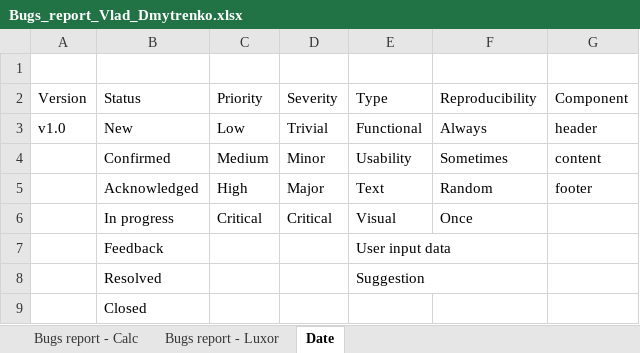
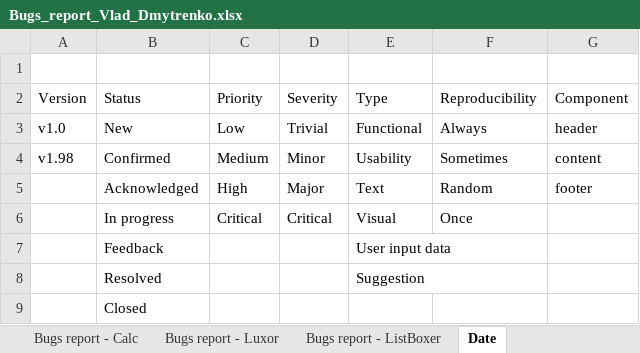
Before and after one commit to VladislavDmitrenko/Manual_Testing, an Excel workbook: Homework_4/Bugs_report_Vlad_Dmytrenko.xlsx, sheet Date, drawn as a sheet; values as stored, in another font and other column widths than the file's, no borders; the diff names each change by its address in the sheet, - before the commit and + after, or states it on an @@ line.

Commit message:
Story 27: Created a Bugs_report_ListBoxer section.

```diff
--- a/Homework_4/Bugs_report_Vlad_Dmytrenko.xlsx (sheet Date)
+++ b/Homework_4/Bugs_report_Vlad_Dmytrenko.xlsx (sheet Date)
+sheet tab: Bugs report - ListBoxer
-A4 (Version): (empty)
+A4 (Version): v1.98
```
